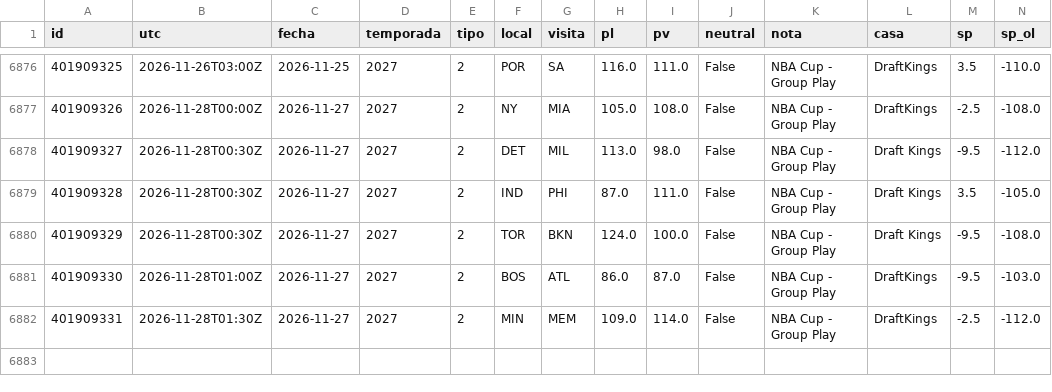
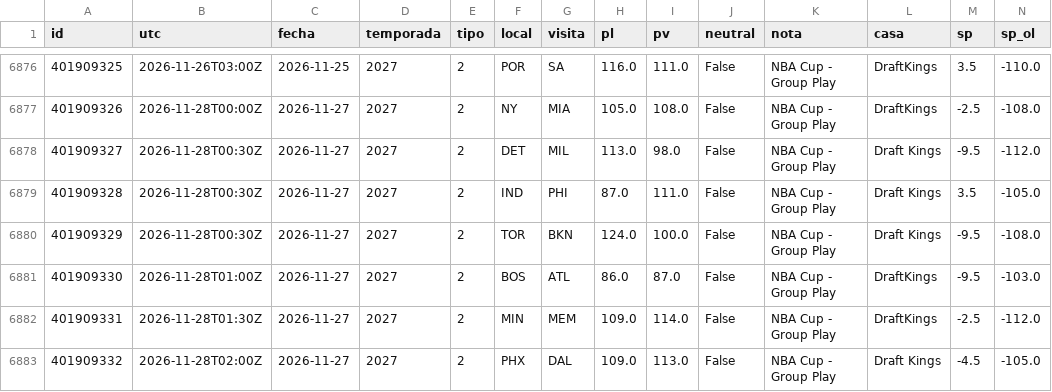
Before and after one commit to robertoaguilar1912-del/laliga-analisis, a CSV file: data/raw/nba_juegos.csv, drawn as a sheet; only a part is shown, gaps mark what is left out; rows hold the shown columns only; the diff names each change by its address in the sheet, - before the commit and + after, or states it on an @@ line.

```diff
--- a/data/raw/nba_juegos.csv
+++ b/data/raw/nba_juegos.csv
+row 6883: 401909332 | 2026-11-28T02:00Z | 2026-11-27 | 2027 | 2 | PHX | DAL | 109.0 | 113.0 | False | NBA Cup - Group Play | Draft Kings | -4.5 | -105.0
```
Also changed, not shown: data/raw/nba_box_2027.csv, 11 other files.
